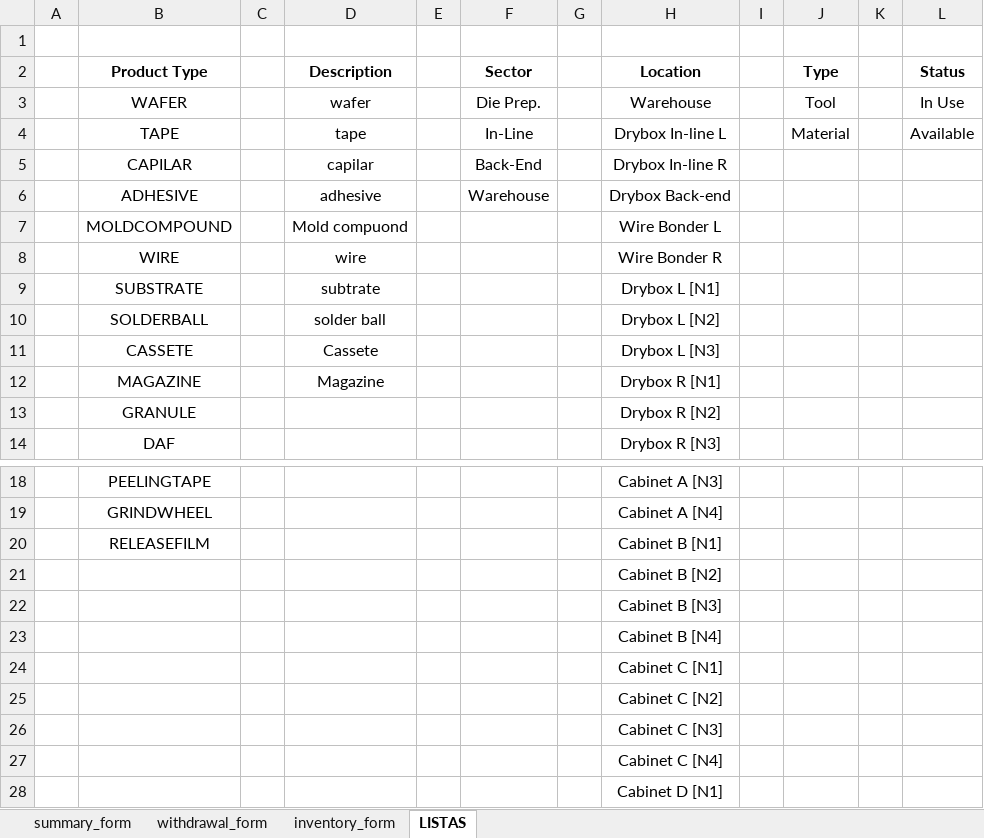
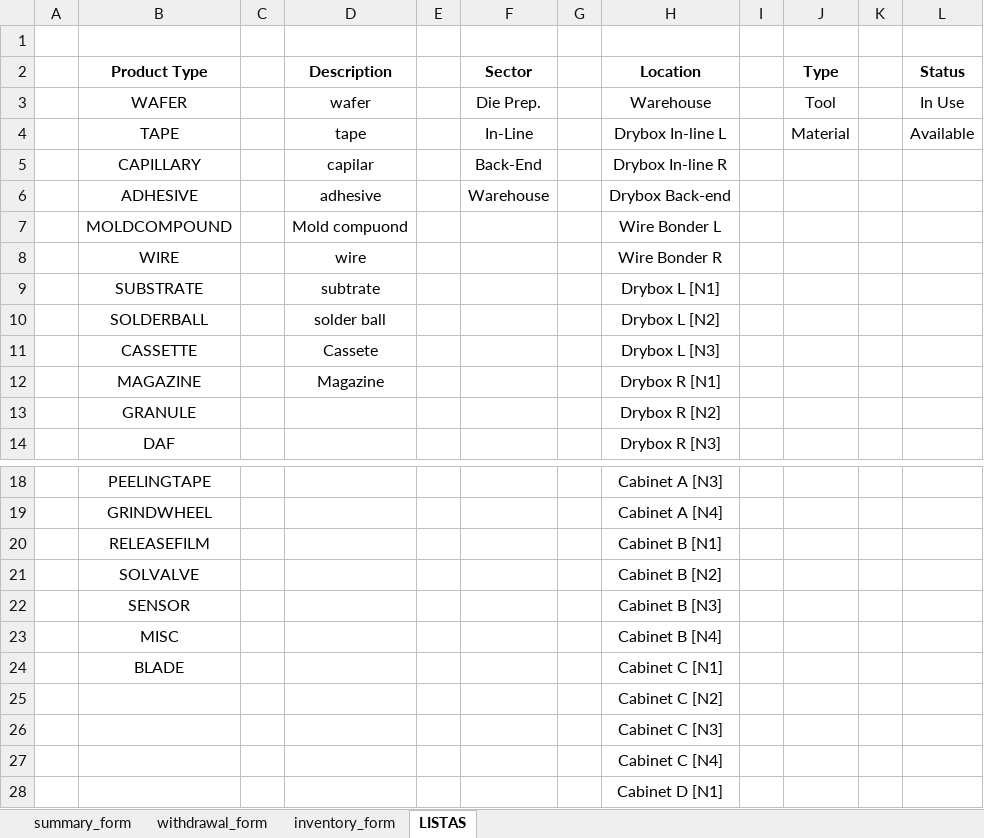
Before and after one commit to matheusdiassousa/invetory_tag_gen, an Excel workbook: input_data/Eldorado_Inventory.xlsx, sheet LISTAS, drawn as a sheet; only a part is shown, gaps mark what is left out; values as stored, in another font and other column widths than the file's, no borders; the diff names each change by its address in the sheet, - before the commit and + after, or states it on an @@ line.

```diff
--- a/input_data/Eldorado_Inventory.xlsx (sheet LISTAS)
+++ b/input_data/Eldorado_Inventory.xlsx (sheet LISTAS)
-B5 (Product Type): CAPILAR
+B5 (Product Type): CAPILLARY
-B11 (Product Type): CASSETE
+B11 (Product Type): CASSETTE
-B21 (Product Type): (empty)
+B21 (Product Type): SOLVALVE
-B22 (Product Type): (empty)
+B22 (Product Type): SENSOR
-B23 (Product Type): (empty)
+B23 (Product Type): MISC
-B24 (Product Type): (empty)
+B24 (Product Type): BLADE
```
Also changed, not shown: sheet inventory_form, sheet summary_form, sheet withdrawal_form, charts or pictures, 56 other files.
